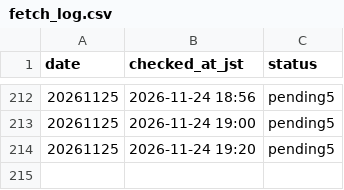
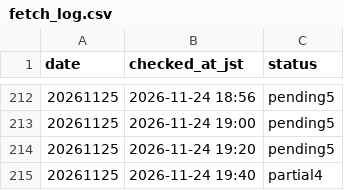
Before and after one commit to kosukemiyazaki/boatrace-lab, a CSV file: program/fetch_log.csv, drawn as a sheet; only a part is shown, gaps mark what is left out; the diff names each change by its address in the sheet, - before the commit and + after, or states it on an @@ line.

```diff
--- a/program/fetch_log.csv
+++ b/program/fetch_log.csv
+row 215: 20261125 | 2026-11-24 19:40 | partial4
```
Also changed, not shown: 28 other files.
